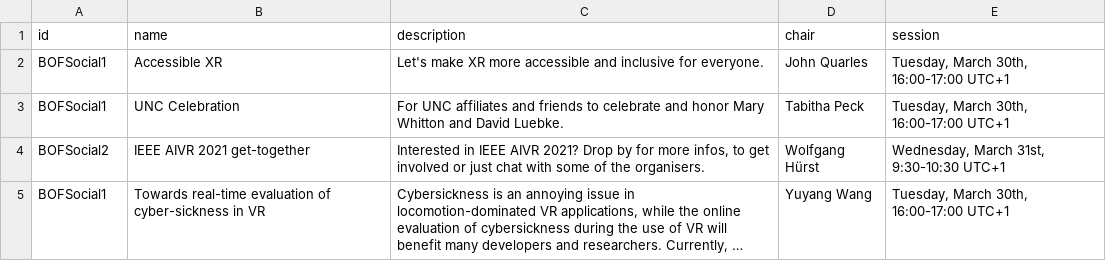
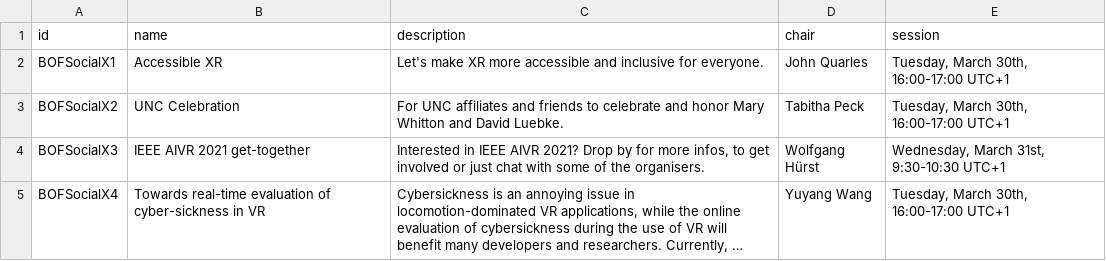
Before and after one commit to ieeevr/2021, a CSV file: _data/bof.csv, drawn as a sheet; long unchanged cells end in …; the diff names each change by its address in the sheet, - before the commit and + after, or states it on an @@ line.

```diff
--- a/_data/bof.csv
+++ b/_data/bof.csv
-A2 (id): BOFSocial1
+A2 (id): BOFSocialX1
-A3 (id): BOFSocial1
+A3 (id): BOFSocialX2
-A4 (id): BOFSocial2
+A4 (id): BOFSocialX3
-A5 (id): BOFSocial1
+A5 (id): BOFSocialX4
```
Also changed, not shown: _data/events.csv, 1 other file.
